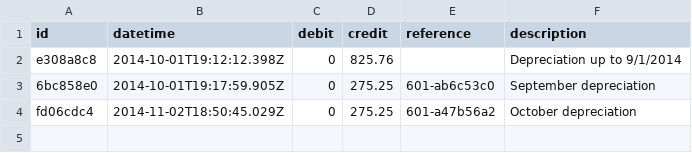
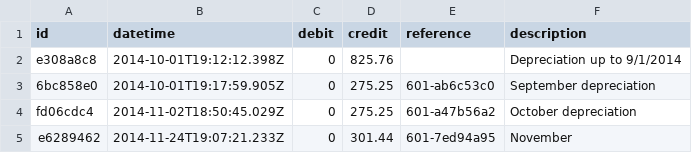
Before and after one commit to maxprogram/brookdale, a TSV file: books/assets/104-accumulated_depreciation.tsv, drawn as a sheet; the diff names each change by its address in the sheet, - before the commit and + after, or states it on an @@ line.

```diff
--- a/books/assets/104-accumulated_depreciation.tsv
+++ b/books/assets/104-accumulated_depreciation.tsv
+row 5: e6289462 | 2014-11-24T19:07:21.233Z | 0 | 301.44 | 601-7ed94a95 | November
```
Also changed, not shown: books/assets/100-cash.tsv, books/assets/105-wells_fargo.tsv, 8 other files.
